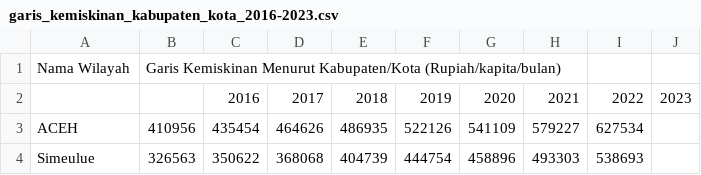
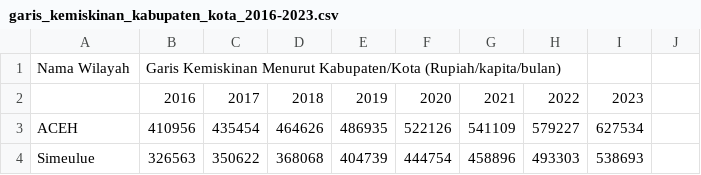
Before and after one commit to frzxw/EDA-data-mining-6, a CSV file: dataset/kemiskinan/garis_kemiskinan_kabupaten_kota_2016-2023.csv, drawn as a sheet; only a part is shown; removed rows and columns are numbered as before the commit, all else as after; the diff names each change by its address in the sheet, - before the commit and + after, or states it on an @@ line.

Commit message:
Update garis_kemiskinan_kabupaten_kota_2016-2023.csv

```diff
--- a/dataset/kemiskinan/garis_kemiskinan_kabupaten_kota_2016-2023.csv
+++ b/dataset/kemiskinan/garis_kemiskinan_kabupaten_kota_2016-2023.csv
-row 2:  |  | 2016 | 2017 | 2018 | 2019 | 2020 | 2021 | 2022 | 2023
+row 2:  | 2016 | 2017 | 2018 | 2019 | 2020 | 2021 | 2022 | 2023
```
